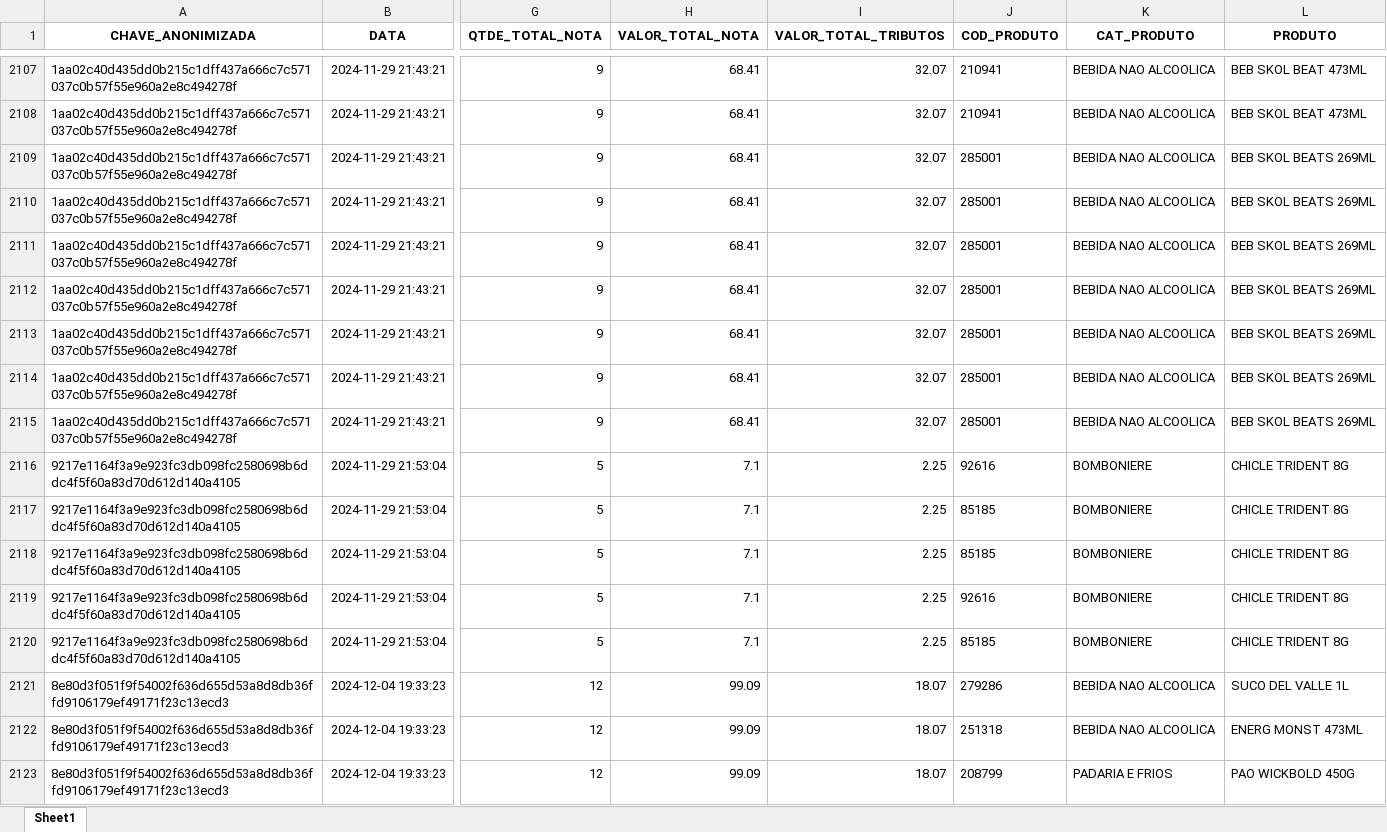
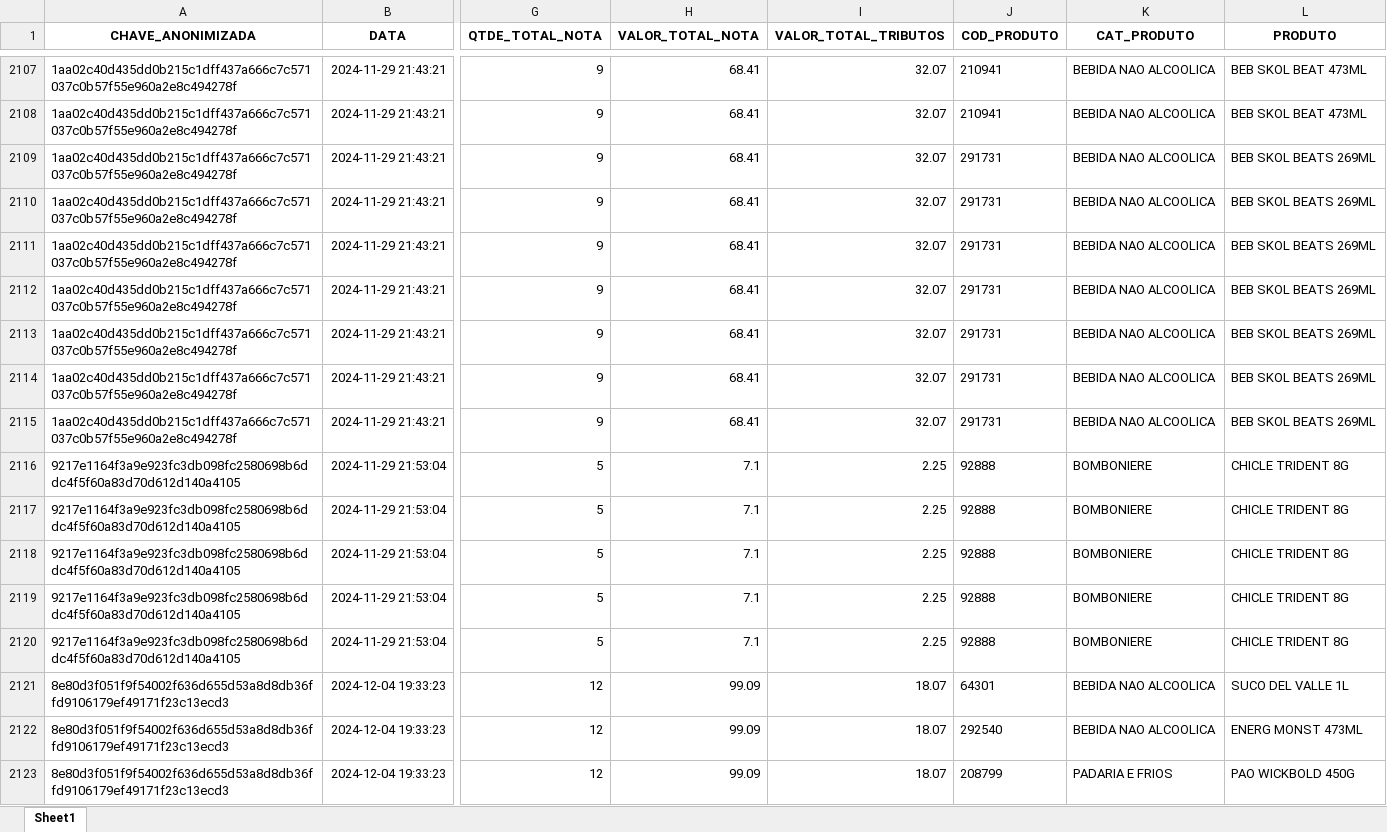
Before and after one commit to RenanScavazzini/model_supermarket, an Excel workbook: data/notas_fiscais_supermercado.xlsx, sheet Sheet1, drawn as a sheet; only a part is shown, gaps mark what is left out; values as stored, in another font and other column widths than the file's, no borders; the diff covers the shown part only; the diff names each change by its address in the sheet, - before the commit and + after, or states it on an @@ line.

```diff
--- a/data/notas_fiscais_supermercado.xlsx (sheet Sheet1)
+++ b/data/notas_fiscais_supermercado.xlsx (sheet Sheet1)
-J2109:J2115 (COD_PRODUTO): 285001
+J2109:J2115 (COD_PRODUTO): 291731
-J2116 (COD_PRODUTO): 92616
+J2116 (COD_PRODUTO): 92888
-J2117:J2118 (COD_PRODUTO): 85185
+J2117:J2118 (COD_PRODUTO): 92888
-J2119 (COD_PRODUTO): 92616
+J2119 (COD_PRODUTO): 92888
-J2120 (COD_PRODUTO): 85185
+J2120 (COD_PRODUTO): 92888
-J2121 (COD_PRODUTO): 279286
+J2121 (COD_PRODUTO): 64301
-J2122 (COD_PRODUTO): 251318
+J2122 (COD_PRODUTO): 292540
```
Also changed, not shown: 622 edited cells elsewhere in this sheet, 34 other files.
